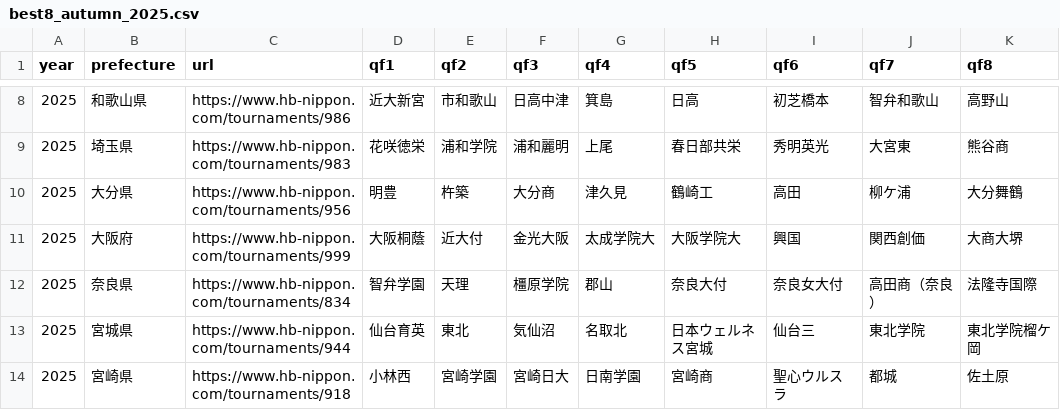
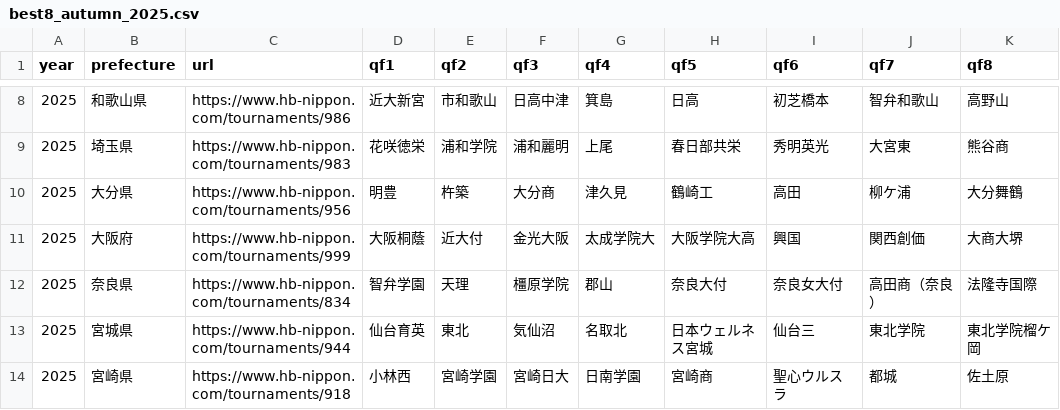
Before and after one commit to marimo1129/koko-yakyu-project, a CSV file: data/best8_autumn_2025.csv, drawn as a sheet; only a part is shown, gaps mark what is left out.

Commit message:
Update data (2026-10-23T13:55:26Z)

```diff
--- a/data/best8_autumn_2025.csv
+++ b/data/best8_autumn_2025.csv
@@ -10,3 +10,3 @@ year,prefecture,url,qf1,qf2,qf3,qf4,qf5,qf6,qf7,qf8
 2025,大分県,https://www.hb-nippon.com/tournaments/956,明豊,杵築,大分商,津久見,鶴崎工,高田,柳ケ浦,大分舞鶴
-2025,大阪府,https://www.hb-nippon.com/tournaments/999,大阪桐蔭,近大付,金光大阪,太成学院大,大阪学院大,興国,関西創価,大商大堺
+2025,大阪府,https://www.hb-nippon.com/tournaments/999,大阪桐蔭,近大付,金光大阪,太成学院大,大阪学院大高,興国,関西創価,大商大堺
 2025,奈良県,https://www.hb-nippon.com/tournaments/834,智弁学園,天理,橿原学院,郡山,奈良大付,奈良女大付,高田商（奈良）,法隆寺国際
```
Also changed, not shown: 1 other file.
